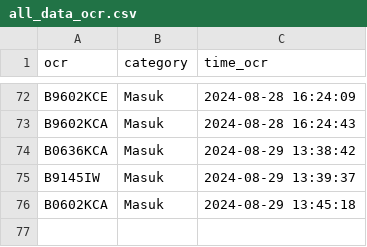
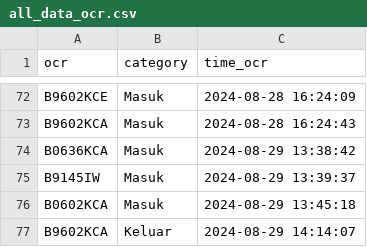
Before and after one commit to rocery/ocr, a CSV file: pic/ocr/all_data_ocr.csv, drawn as a sheet; only a part is shown, gaps mark what is left out.

```diff
--- a/pic/ocr/all_data_ocr.csv
+++ b/pic/ocr/all_data_ocr.csv
@@ -76 +76,2 @@ B9145IW,Masuk,2024-08-29 13:39:37
 B0602KCA,Masuk,2024-08-29 13:45:18
+B9602KCA,Keluar,2024-08-29 14:14:07
```
Also changed, not shown: pic/ocr/2024-08-29.csv, pic/photo_failed.csv, 11 other files.
